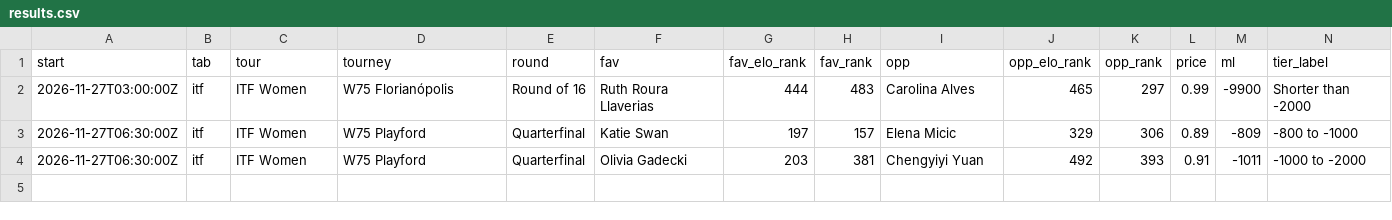
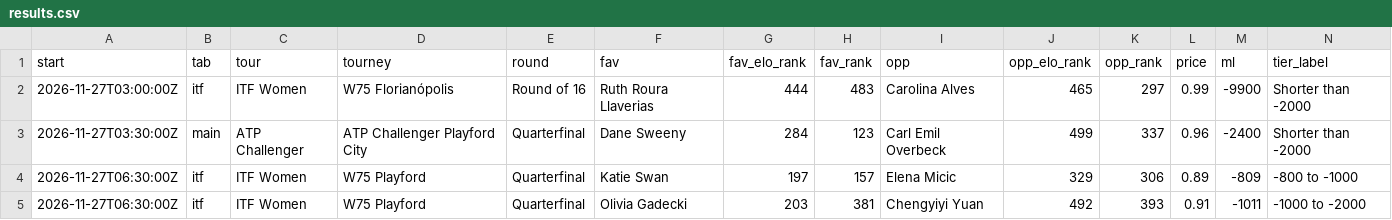
Before and after one commit to investment-analytics3/nba-pregame, a CSV file: docs/tennis/results.csv, drawn as a sheet; only a part is shown; rows hold the shown columns only; the diff names each change by its address in the sheet, - before the commit and + after, or states it on an @@ line.

```diff
--- a/docs/tennis/results.csv
+++ b/docs/tennis/results.csv
+row 3: 2026-11-27T03:30:00Z | main | ATP Challenger | ATP Challenger Playford City | Quarterfinal | Dane Sweeny | 284 | 123 | Carl Emil Overbeck | 499 | 337 | 0.96 | -2400 | Shorter than -2000
```
Also changed, not shown: 6 other files.
